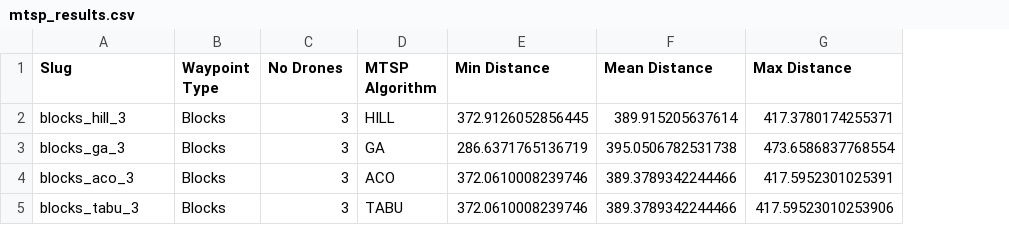
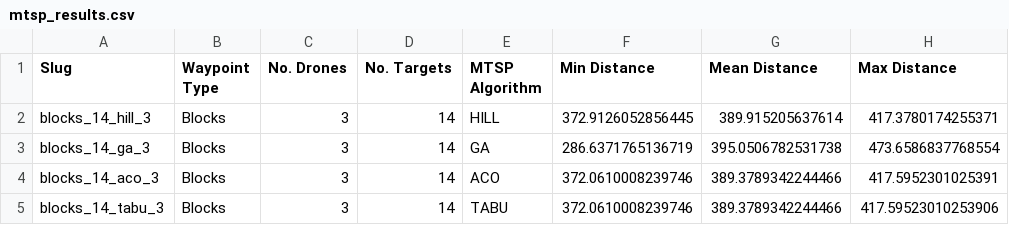
Before and after one commit to seaniboi-prog/DRL-Multi-Drone-Navigation, a CSV file: mtsp_results.csv, drawn as a sheet; only a part is shown; the diff names each change by its address in the sheet, - before the commit and + after, or states it on an @@ line.

```diff
--- a/mtsp_results.csv
+++ b/mtsp_results.csv
+column D (No. Targets), rows 2-5: all 14
-C1: No Drones
+C1: No. Drones
-A2 (Slug): blocks_hill_3
+A2 (Slug): blocks_14_hill_3
-A3 (Slug): blocks_ga_3
+A3 (Slug): blocks_14_ga_3
-A4 (Slug): blocks_aco_3
+A4 (Slug): blocks_14_aco_3
-A5 (Slug): blocks_tabu_3
+A5 (Slug): blocks_14_tabu_3
```
Also changed, not shown: 6 other files.
